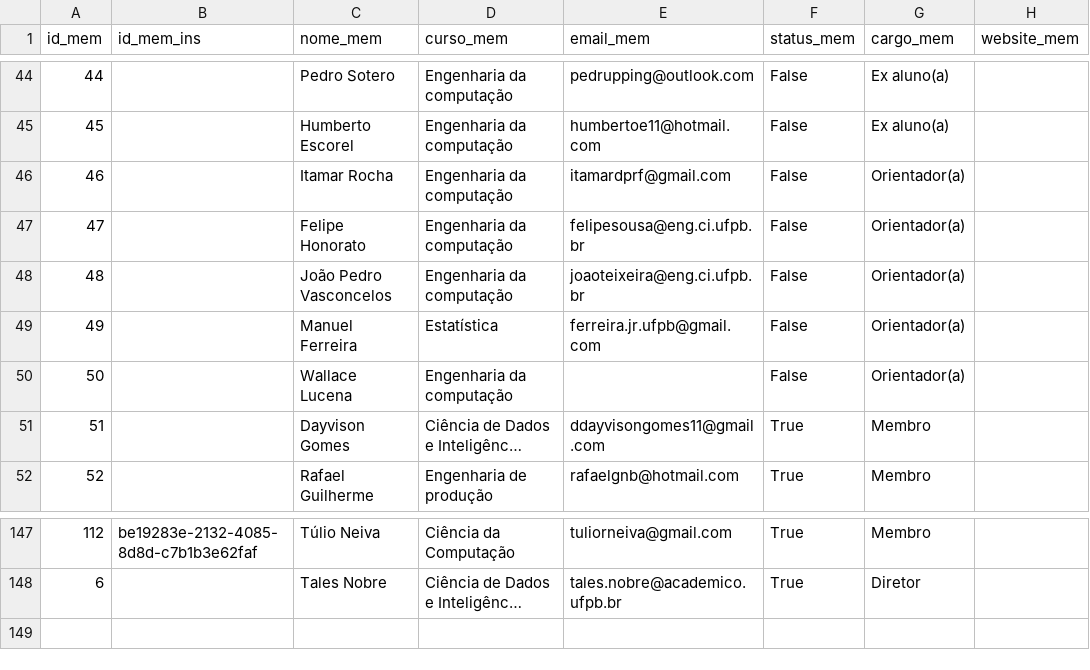
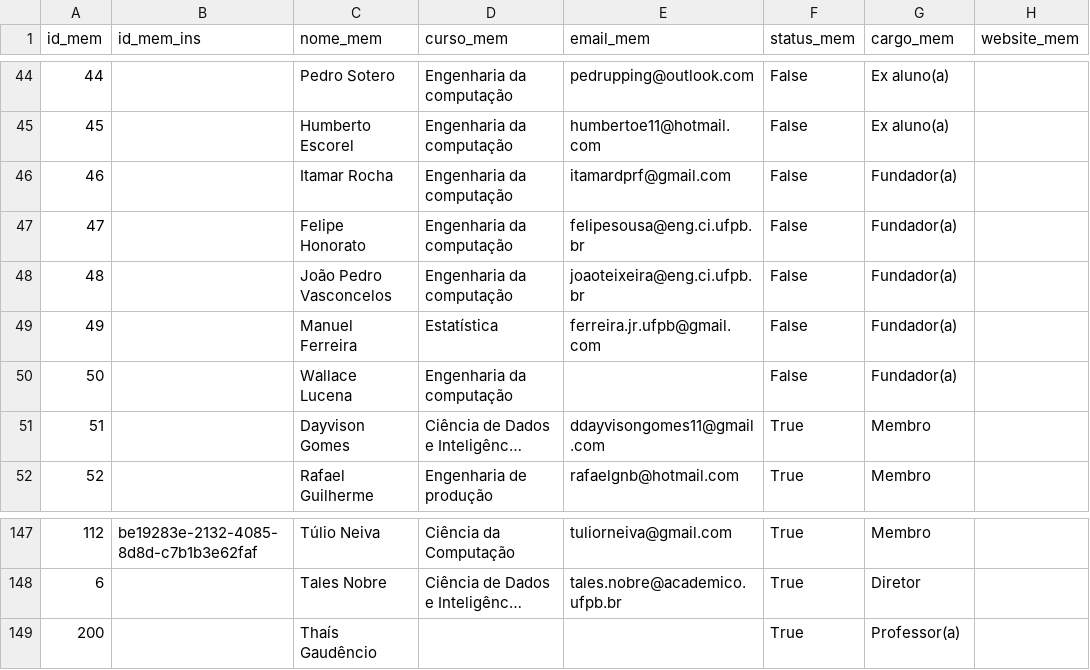
Before and after one commit to TailUFPB/tailufpb.github.io, a CSV file: public/data/membro.csv, drawn as a sheet; only a part is shown, gaps mark what is left out; long unchanged cells end in …; the diff names each change by its address in the sheet, - before the commit and + after, or states it on an @@ line.

Commit message:
Update Data (add professor and fundador), fix rotacoesTemplate css

```diff
--- a/public/data/membro.csv
+++ b/public/data/membro.csv
-G46:G50 (cargo_mem): Orientador(a)
+G46:G50 (cargo_mem): Fundador(a)
+row 149: 200 |  | Thaís Gaudêncio |  |  | True | Professor(a)
```
Also changed, not shown: 2 other files.
